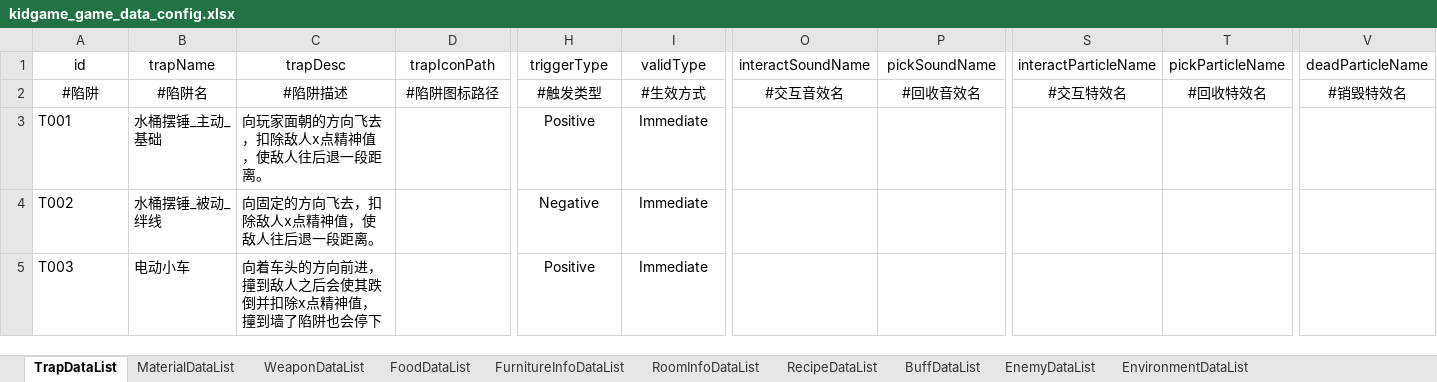
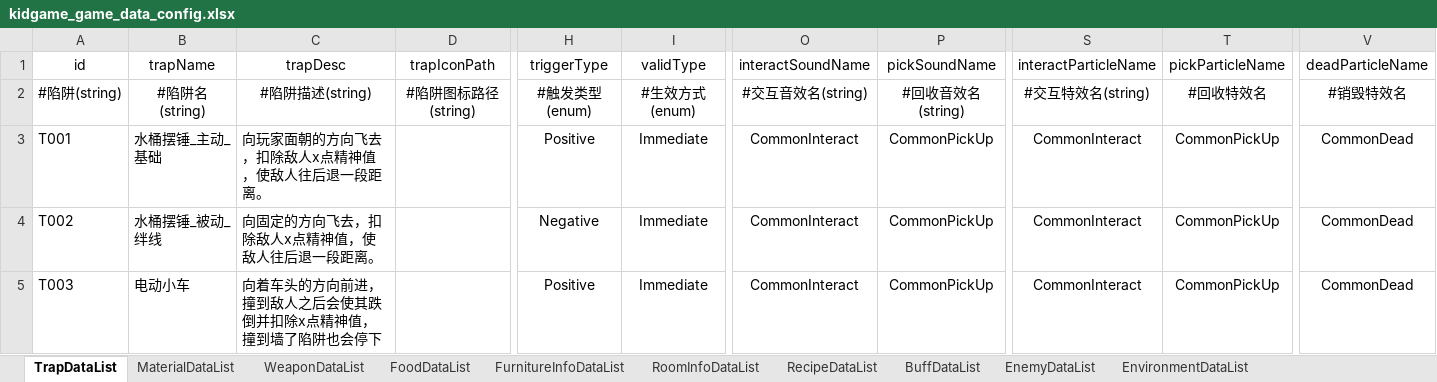
Before and after one commit to 7Chords/KidGameProject, an Excel workbook: Assets/RefData/Excels/kidgame_game_data_config.xlsx, sheet TrapDataList, drawn as a sheet; only a part is shown, gaps mark what is left out; values as stored, in another font and other column widths than the file's, no borders; the diff covers the shown part only; the diff names each change by its address in the sheet, - before the commit and + after, or states it on an @@ line.

```diff
--- a/Assets/RefData/Excels/kidgame_game_data_config.xlsx (sheet TrapDataList)
+++ b/Assets/RefData/Excels/kidgame_game_data_config.xlsx (sheet TrapDataList)
-A2 (id): #陷阱
+A2 (id): #陷阱(string)
-B2 (trapName): #陷阱名
+B2 (trapName): #陷阱名(string)
-C2 (trapDesc): #陷阱描述
+C2 (trapDesc): #陷阱描述(string)
-D2 (trapIconPath): #陷阱图标路径
+D2 (trapIconPath): #陷阱图标路径(string)
-H2 (triggerType): #触发类型
+H2 (triggerType): #触发类型(enum)
-I2 (validType): #生效方式
+I2 (validType): #生效方式(enum)
-O2 (interactSoundName): #交互音效名
+O2 (interactSoundName): #交互音效名(string)
-P2 (pickSoundName): #回收音效名
+P2 (pickSoundName): #回收音效名(string)
-S2 (interactParticleName): #交互特效名
+S2 (interactParticleName): #交互特效名(string)
-O3:O5 (interactSoundName): (empty)
+O3:O5 (interactSoundName): CommonInteract
-P3:P5 (pickSoundName): (empty)
+P3:P5 (pickSoundName): CommonPickUp
-S3:S5 (interactParticleName): (empty)
+S3:S5 (interactParticleName): CommonInteract
-T3:T5 (pickParticleName): (empty)
+T3:T5 (pickParticleName): CommonPickUp
-V3:V5 (deadParticleName): (empty)
+V3:V5 (deadParticleName): CommonDead
```
Also changed, not shown: 3 edited cells elsewhere in this sheet, sheet MaterialDataList.
